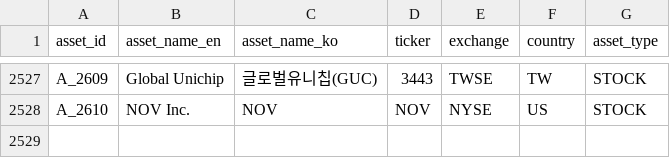
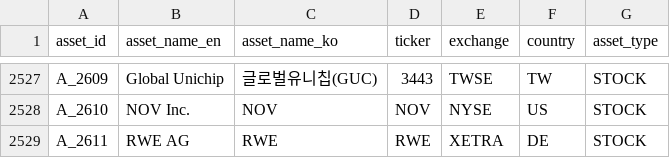
Before and after one commit to kang0302/moneytree-web, a CSV file: public/data/ssot/asset_ssot.csv, drawn as a sheet; only a part is shown, gaps mark what is left out; the diff names each change by its address in the sheet, - before the commit and + after, or states it on an @@ line.

```diff
--- a/public/data/ssot/asset_ssot.csv
+++ b/public/data/ssot/asset_ssot.csv
+row 2529: A_2611 | RWE AG | RWE | RWE | XETRA | DE | STOCK
```
Also changed, not shown: public/data/ssot/character_ssot.csv, 3 other files.
